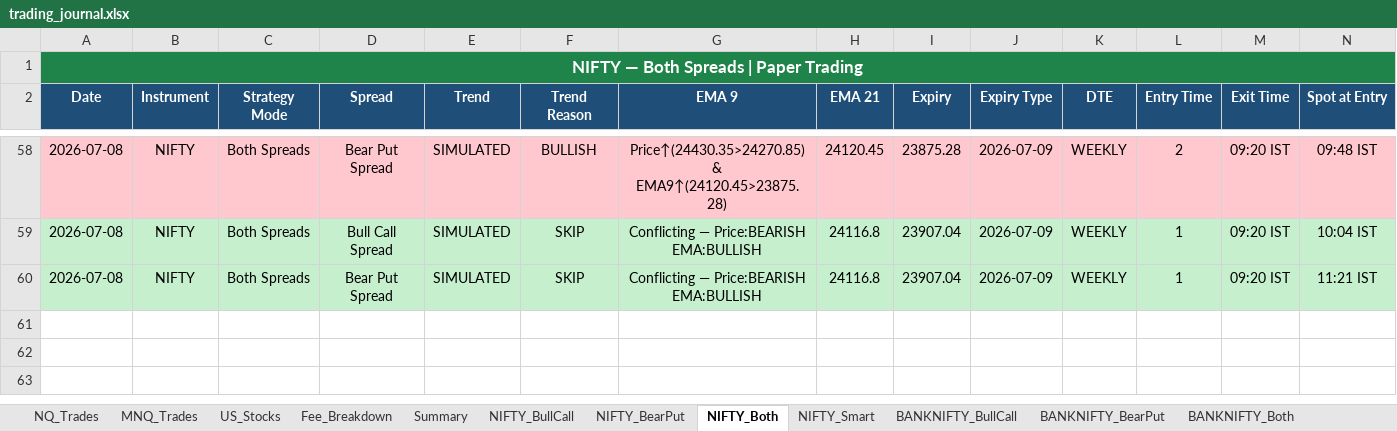
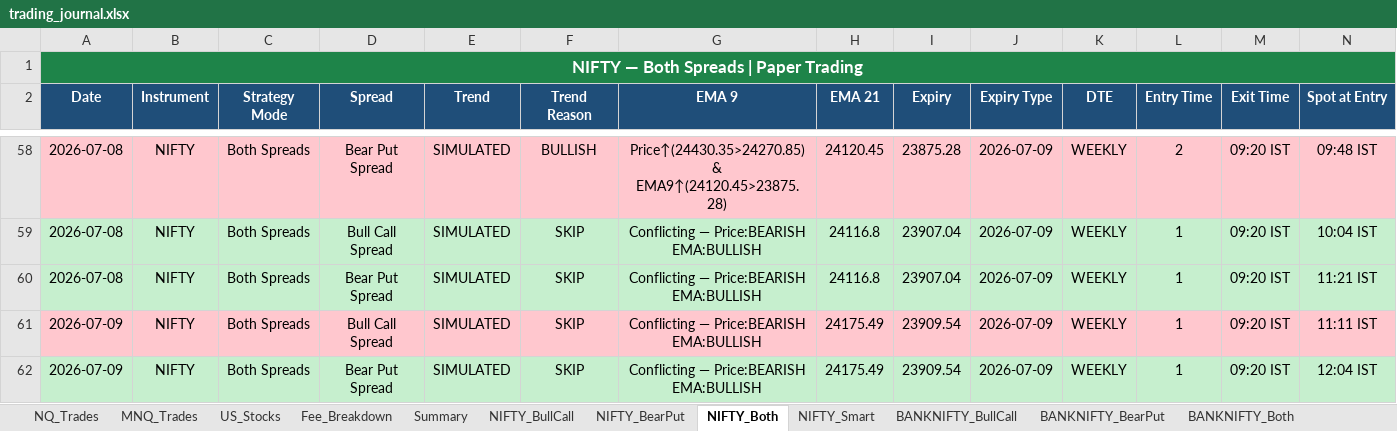
Before and after one commit to Abu086/nq-mnq-bot, an Excel workbook: trading_journal.xlsx, sheet NIFTY_Both, drawn as a sheet; only a part is shown, gaps mark what is left out; values as stored, in another font and other column widths than the file's, no borders; rows hold the shown columns only; the diff names each change by its address in the sheet, - before the commit and + after, or states it on an @@ line.

```diff
--- a/trading_journal.xlsx (sheet NIFTY_Both)
+++ b/trading_journal.xlsx (sheet NIFTY_Both)
+row 61: 2026-07-09 | NIFTY | Both Spreads | Bull Call Spread | SIMULATED | SKIP | Conflicting — Price:BEARISH EMA:BULLISH | 24175.49 | 23909.54 | 2026-07-09 | WEEKLY | 1 | 09:20 IST | 11:11 IST
+row 62: 2026-07-09 | NIFTY | Both Spreads | Bear Put Spread | SIMULATED | SKIP | Conflicting — Price:BEARISH EMA:BULLISH | 24175.49 | 23909.54 | 2026-07-09 | WEEKLY | 1 | 09:20 IST | 12:04 IST
```
Also changed, not shown: sheet BANKNIFTY_Both, sheet NIFTY_BearPut, sheet NIFTY_BullCall, sheet BANKNIFTY_BearPut, sheet BANKNIFTY_BullCall, sheet NQ_Trades, 3 more sheets, 2 other files.
